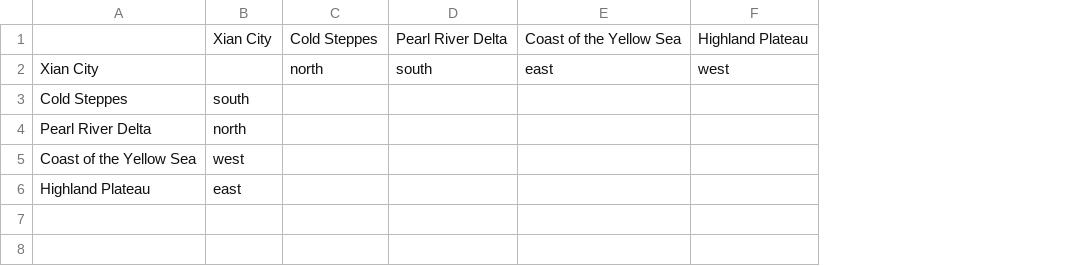
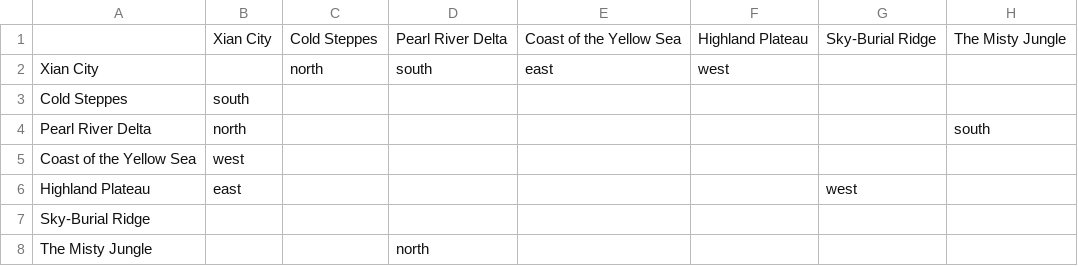
Before and after one commit to AnthonyChuah/LegendOfWujin, a CSV file: map.csv, drawn as a sheet; the diff names each change by its address in the sheet, - before the commit and + after, or states it on an @@ line.

```diff
--- a/map.csv
+++ b/map.csv
+column G, rows 1-6: Sky-Burial Ridge |  |  |  |  | west
+column H, rows 1-4: The Misty Jungle |  |  | south
+row 7: Sky-Burial Ridge
+row 8: The Misty Jungle |  |  | north
```
Also changed, not shown: items.csv, mobs.csv, 1 other file.
